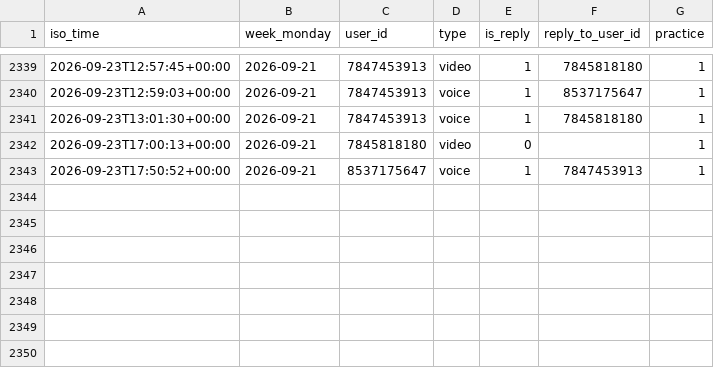
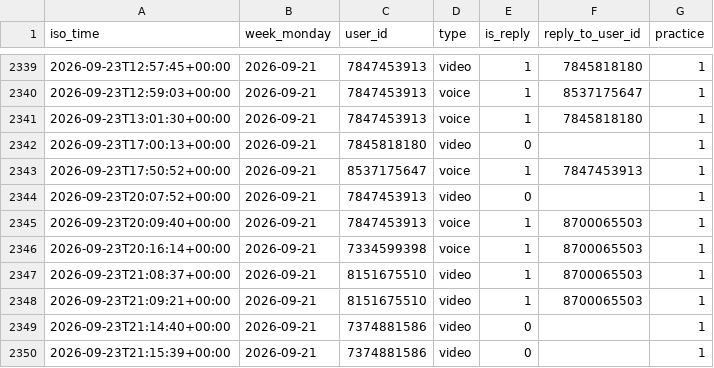
Before and after one commit to Mehinewe/weekly-topic-t, a CSV file: activity_log.csv, drawn as a sheet; only a part is shown, gaps mark what is left out; the diff names each change by its address in the sheet, - before the commit and + after, or states it on an @@ line.

```diff
--- a/activity_log.csv
+++ b/activity_log.csv
+row 2344: 2026-09-23T20:07:52+00:00 | 2026-09-21 | 7847453913 | video | 0 |  | 1
+row 2345: 2026-09-23T20:09:40+00:00 | 2026-09-21 | 7847453913 | voice | 1 | 8700065503 | 1
+row 2346: 2026-09-23T20:16:14+00:00 | 2026-09-21 | 7334599398 | voice | 1 | 8700065503 | 1
+row 2347: 2026-09-23T21:08:37+00:00 | 2026-09-21 | 8151675510 | video | 1 | 8700065503 | 1
+row 2348: 2026-09-23T21:09:21+00:00 | 2026-09-21 | 8151675510 | video | 1 | 8700065503 | 1
+row 2349: 2026-09-23T21:14:40+00:00 | 2026-09-21 | 7374881586 | video | 0 |  | 1
+row 2350: 2026-09-23T21:15:39+00:00 | 2026-09-21 | 7374881586 | video | 0 |  | 1
```
Also changed, not shown: 1 other file.
